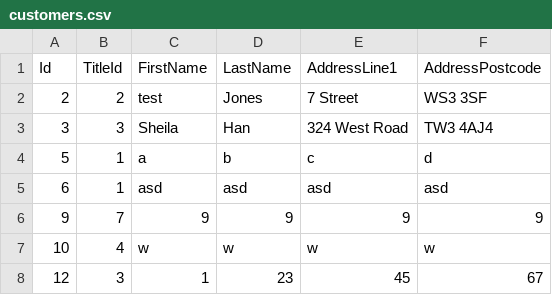
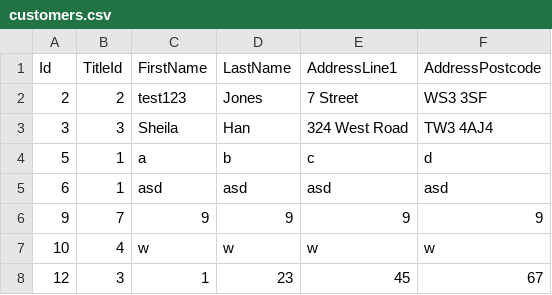
Before and after one commit to twarsop/sql-injection-attack-demo, a CSV file: datalayer/datalayer/data/customers.csv, drawn as a sheet.

Commit message:
outstanding commits for data and bin/obj folders

```diff
--- a/datalayer/datalayer/data/customers.csv
+++ b/datalayer/datalayer/data/customers.csv
@@ -1,3 +1,3 @@
 Id,TitleId,FirstName,LastName,AddressLine1,AddressPostcode
-2,2,test,Jones,7 Street,WS3 3SF
+2,2,test123,Jones,7 Street,WS3 3SF
 3,3,Sheila,Han,324 West Road,TW3 4AJ4
```
Also changed, not shown: 3 other files.
